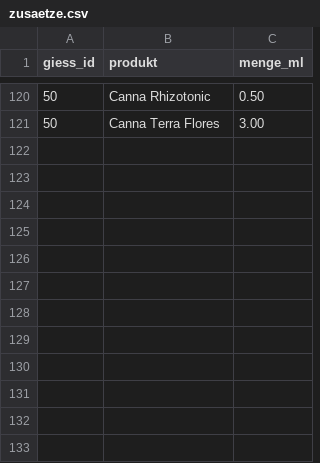
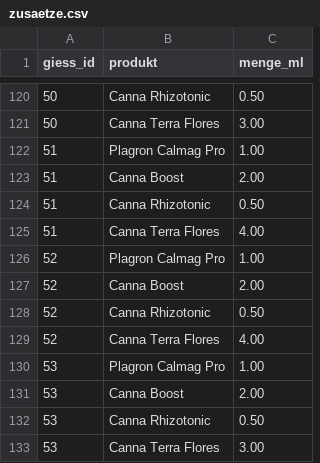
Before and after one commit to MadAlchimist/MadAlchimist.github.io, a CSV file: assets/canalyze_export/zusaetze.csv, drawn as a sheet; only a part is shown, gaps mark what is left out.

```diff
--- a/assets/canalyze_export/zusaetze.csv
+++ b/assets/canalyze_export/zusaetze.csv
@@ -121 +121,13 @@ giess_id;produkt;menge_ml
 50;Canna Terra Flores;3.00
+51;Plagron Calmag Pro;1.00
+51;Canna Boost;2.00
+51;Canna Rhizotonic;0.50
+51;Canna Terra Flores;4.00
+52;Plagron Calmag Pro;1.00
+52;Canna Boost;2.00
+52;Canna Rhizotonic;0.50
+52;Canna Terra Flores;4.00
+53;Plagron Calmag Pro;1.00
+53;Canna Boost;2.00
+53;Canna Rhizotonic;0.50
+53;Canna Terra Flores;3.00
```
Also changed, not shown: assets/canalyze_export/giessen.csv, assets/canalyze_export/klima.csv, 13 other files.
